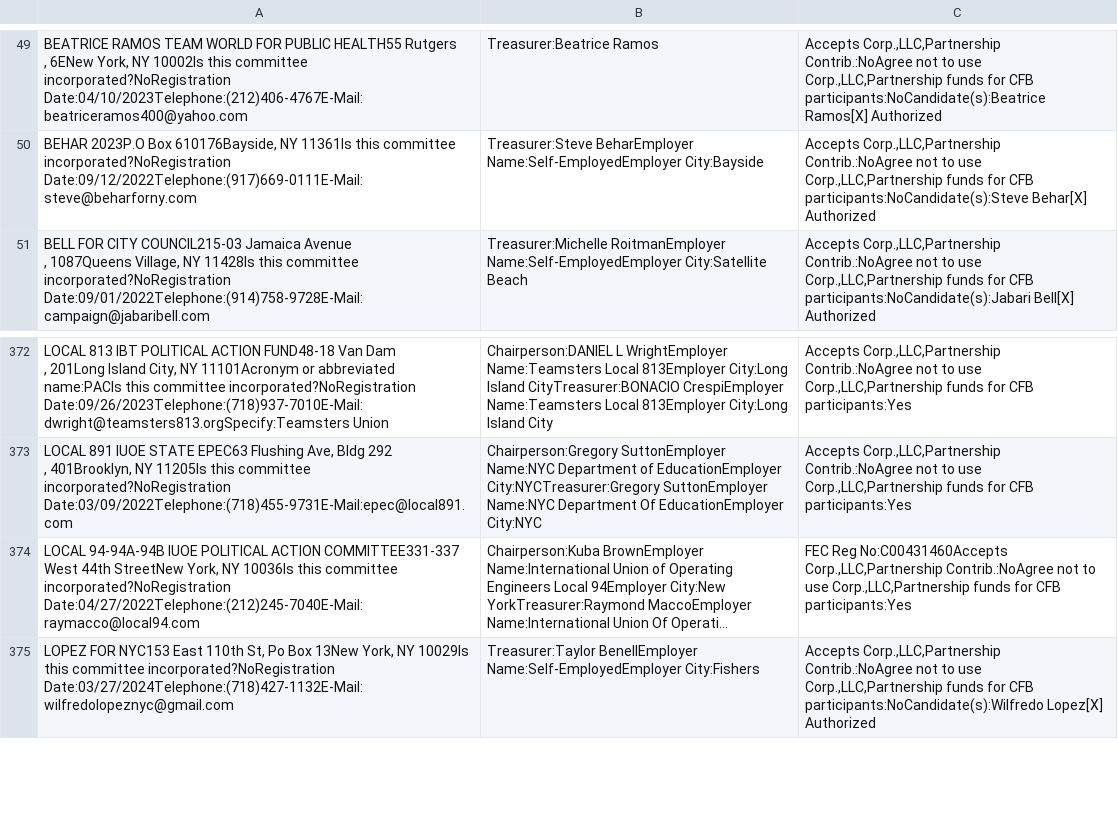
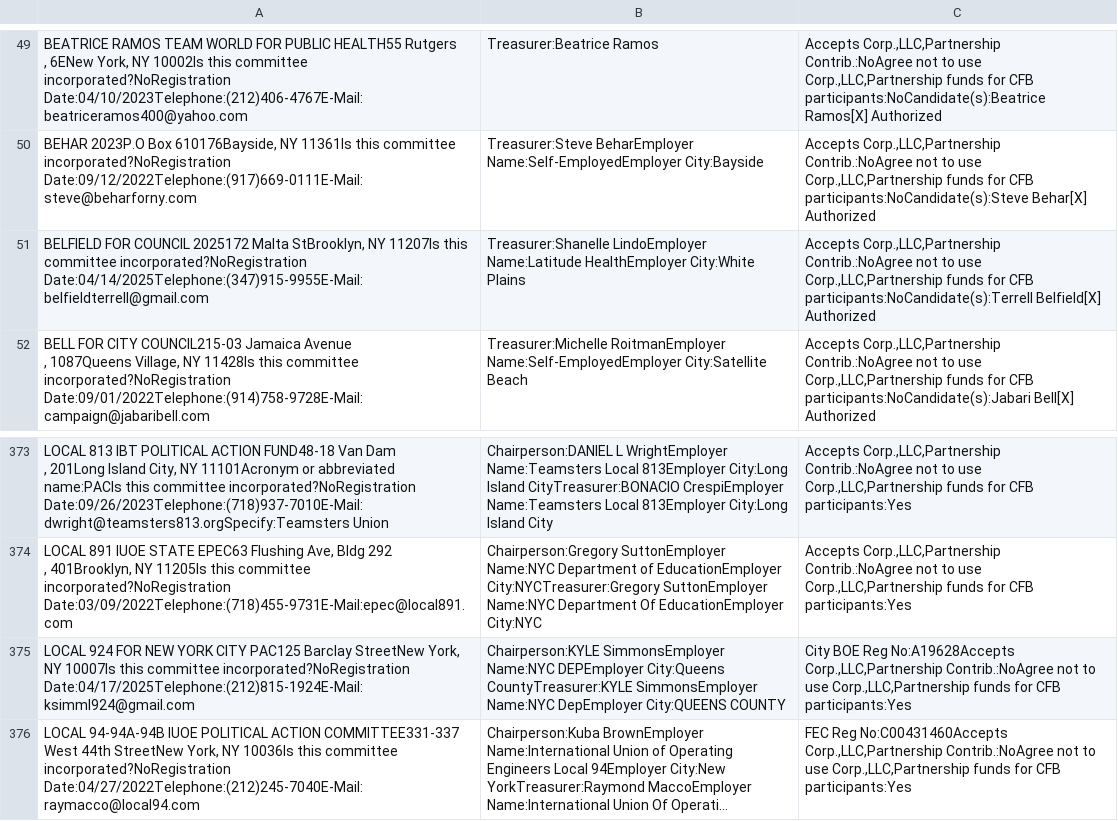
Before and after one commit to fedex1/campaign-tracker, a CSV file: nyccfb_info_public_reports_pclt_25.htm.csv, drawn as a sheet; only a part is shown, gaps mark what is left out; the shorter side is filled out with more unchanged rows; long unchanged cells end in …; the diff names each change by its address in the sheet, - before the commit and + after, or states it on an @@ line.

```diff
--- a/nyccfb_info_public_reports_pclt_25.htm.csv
+++ b/nyccfb_info_public_reports_pclt_25.htm.csv
+row 51: BELFIELD FOR COUNCIL 2025172 Malta StBrooklyn, NY 11207Is this committee incorporated?NoRegistration Date:04/14/2025Telephone:(347)915-9955E-Mail:belfieldterrell@gmail.com | Treasurer:Shanelle LindoEmployer Name:Latitude HealthEmployer City:White Plains | Accepts Corp.,LLC,Partnership Contrib.:NoAgree not to use Corp.,LLC,Partnership funds for CFB participants:NoCandidate(s):Terrell Belfield[X] Authorized
+row 375: LOCAL 924 FOR NEW YORK CITY PAC125 Barclay StreetNew York, NY 10007Is this committee incorporated?NoRegistration Date:04/17/2025Telephone:(212)815-1924E-Mail:ksimml924@gmail.com | Chairperson:KYLE SimmonsEmployer Name:NYC DEPEmployer City:Queens CountyTreasurer:KYLE SimmonsEmployer Name:NYC DepEmployer City:QUEENS COUNTY | City BOE Reg No:A19628Accepts Corp.,LLC,Partnership Contrib.:NoAgree not to use Corp.,LLC,Partnership funds for CFB participants:Yes
```
Also changed, not shown: committees.csv, nyccfb_info_public_reports_candidate_25.htm.csv, 1 other file.
